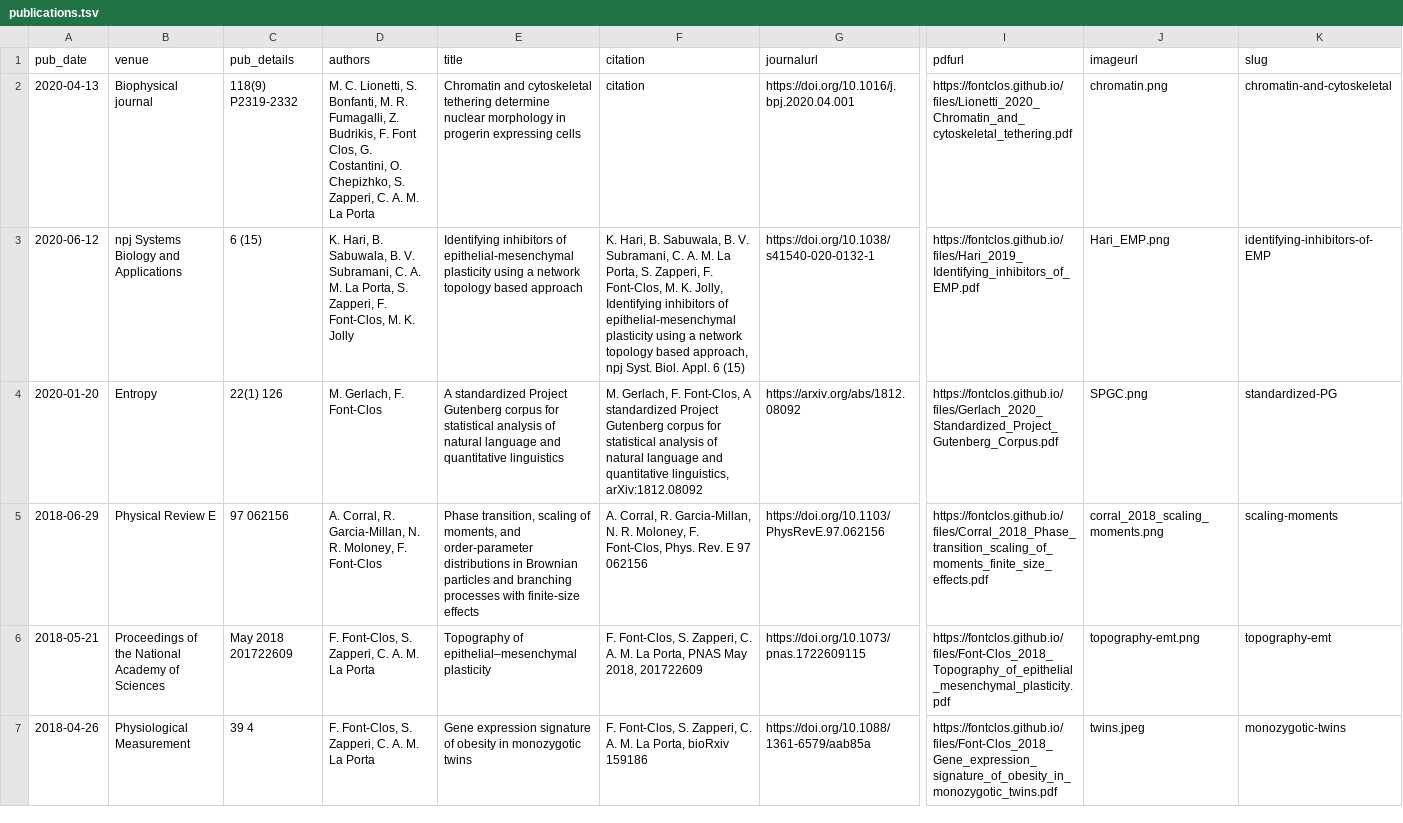
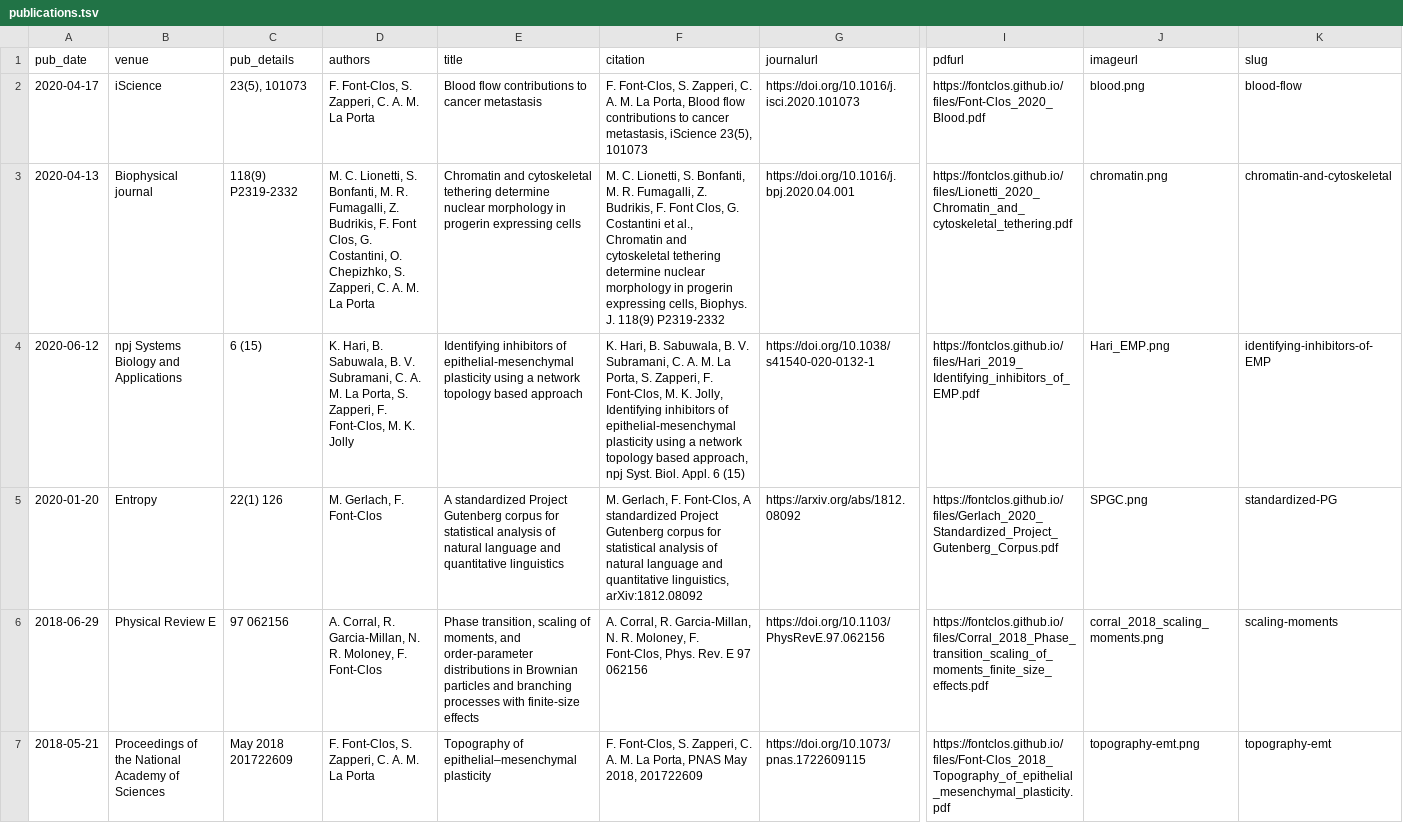
Before and after one commit to fontclos/fontclos.github.io, a TSV file: markdown_generator/publications.tsv, drawn as a sheet; only a part is shown, gaps mark what is left out; the shorter side is filled out with more unchanged rows; addresses are those after the commit; rows hold the shown columns only; the diff names each change by its address in the sheet, - before the commit and + after, or states it on an @@ line.

```diff
--- a/markdown_generator/publications.tsv
+++ b/markdown_generator/publications.tsv
+row 2: 2020-04-17 | iScience | 23(5), 101073 | F. Font-Clos, S. Zapperi, C. A. M. La Porta | Blood flow contributions to cancer metastasis | F. Font-Clos, S. Zapperi, C. A. M. La Porta, Blood flow contributions to cancer metastasis, iScience 23(5), 101073 | https://doi.org/10.1016/j.isci.2020.101073 | https://fontclos.github.io/files/Font-Clos_2020_Blood.pdf | blood.png | blood-flow
-F3 (citation): citation
+F3 (citation): M. C. Lionetti, S. Bonfanti, M. R. Fumagalli, Z. Budrikis, F. Font Clos, G. Costantini et al., Chromatin and cytoskeletal tethering determine nuclear morphology in progerin expressing cells, Biophys. J. 118(9) P2319-2332
```
Also changed, not shown: 4 other files.
